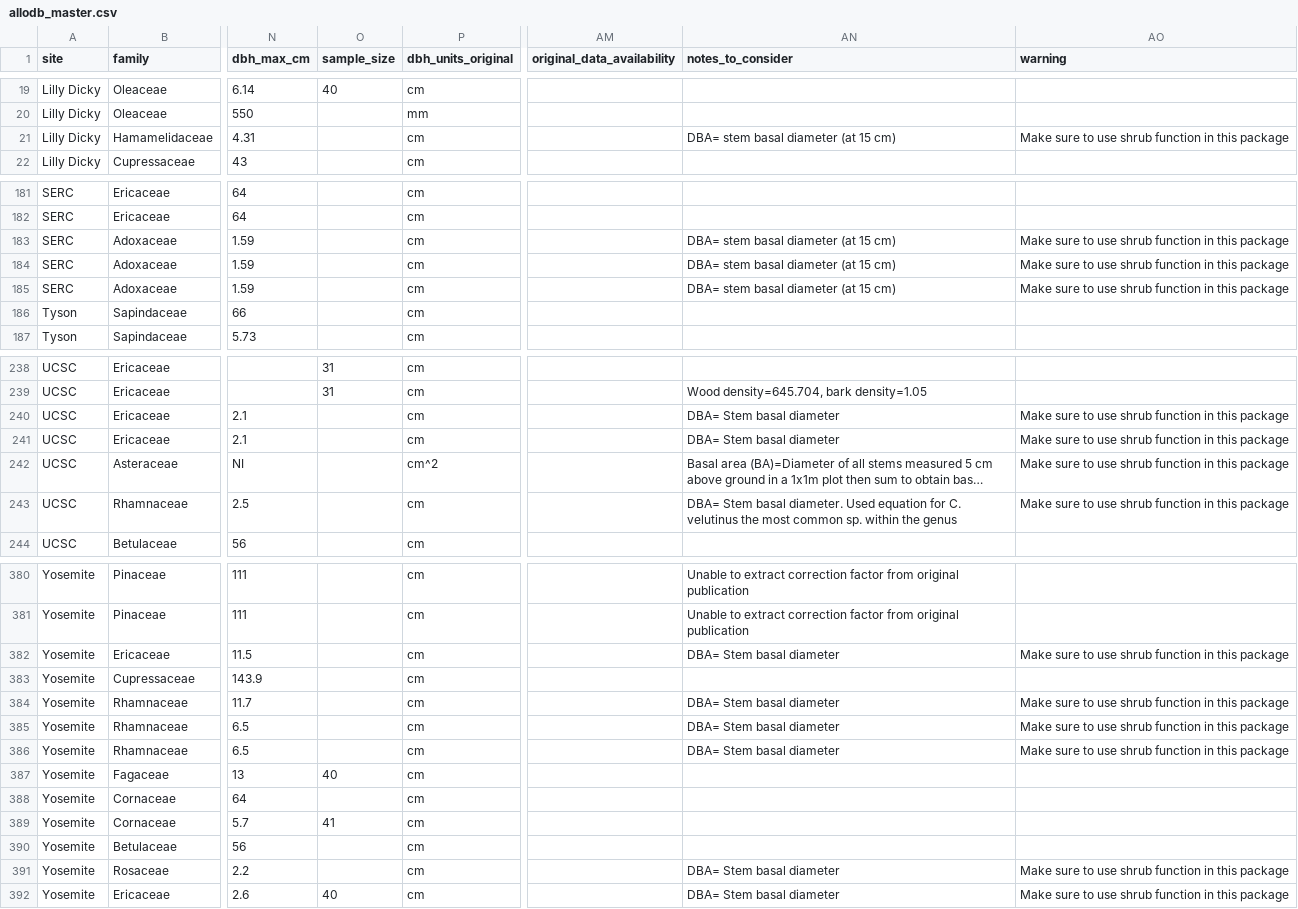
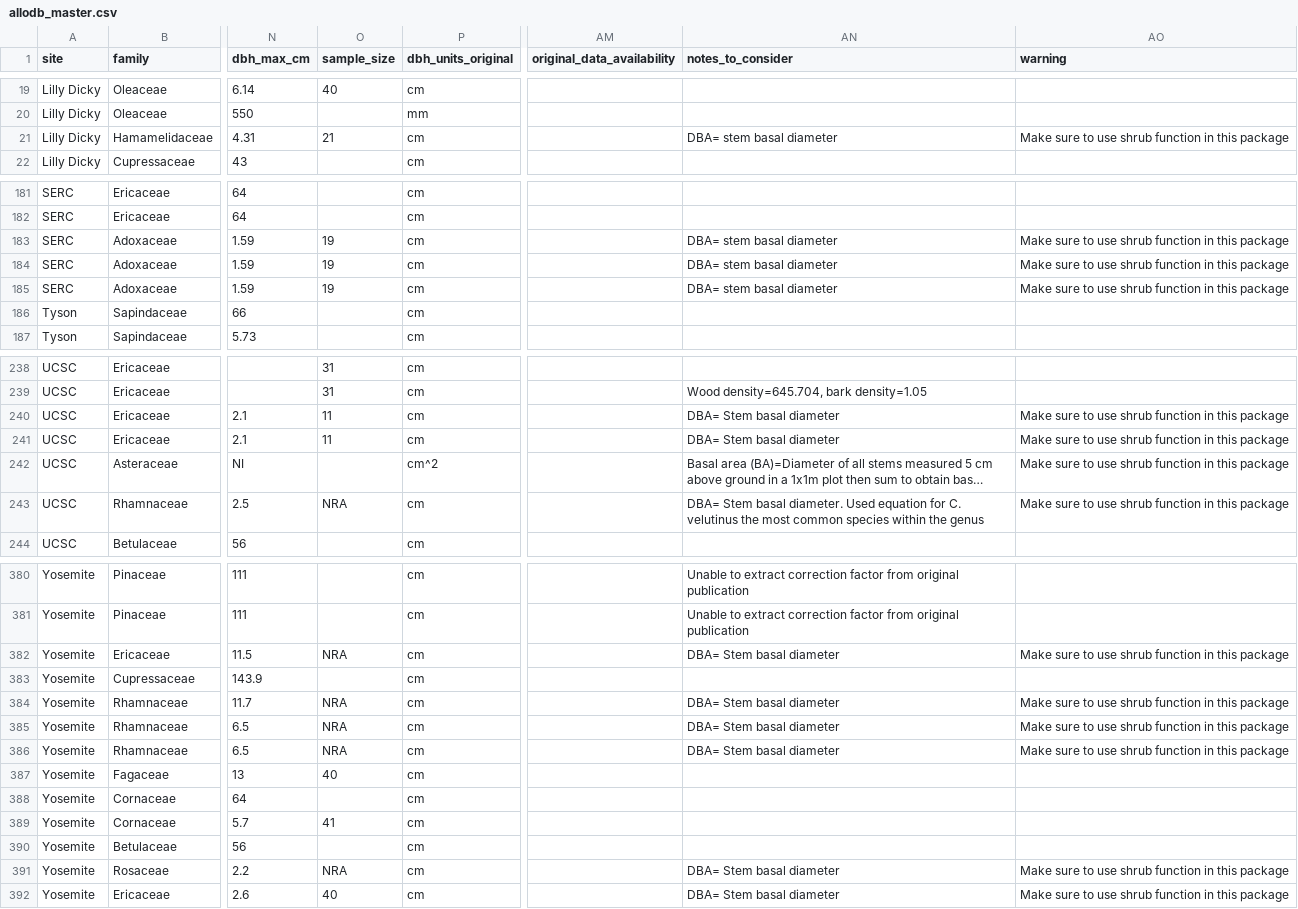
Before and after one commit to ropensci/allodb, a CSV file: data-raw/allodb_master.csv, drawn as a sheet; only a part is shown, gaps mark what is left out; long unchanged cells end in …; the diff covers the shown part only; the diff names each change by its address in the sheet, - before the commit and + after, or states it on an @@ line.

```diff
--- a/data-raw/allodb_master.csv
+++ b/data-raw/allodb_master.csv
-O21 (sample_size): (empty)
+O21 (sample_size): 21
-AN21 (notes_to_consider): DBA= stem basal diameter (at 15 cm)
+AN21 (notes_to_consider): DBA= stem basal diameter
-O183:O185 (sample_size): (empty)
+O183:O185 (sample_size): 19
-AN183:AN185 (notes_to_consider): DBA= stem basal diameter (at 15 cm)
+AN183:AN185 (notes_to_consider): DBA= stem basal diameter
-O240:O241 (sample_size): (empty)
+O240:O241 (sample_size): 11
-O243 (sample_size): (empty)
+O243 (sample_size): NRA
-AN243 (notes_to_consider): …most common sp. within the…
+AN243 (notes_to_consider): …most common species within the…
-O382 (sample_size): (empty)
+O382 (sample_size): NRA
-O384:O386 (sample_size): (empty)
+O384:O386 (sample_size): NRA
-O391 (sample_size): (empty)
+O391 (sample_size): NRA
```
Also changed, not shown: 41 edited cells elsewhere in this file.
